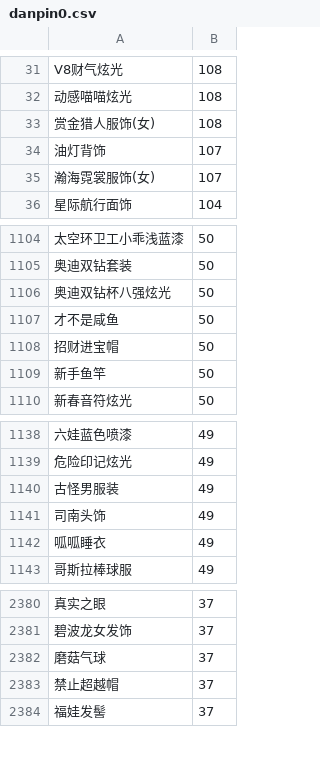
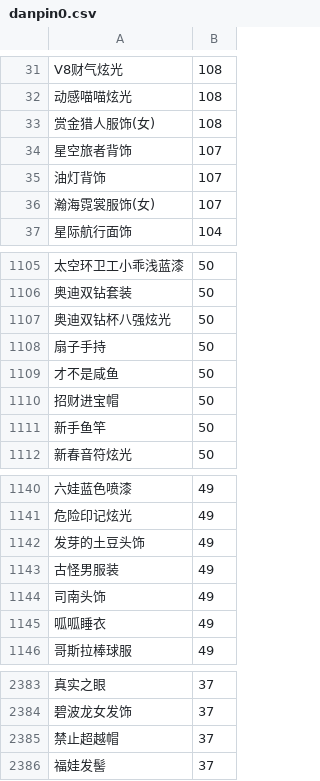
Before and after one commit to amimibear/KartRider, a CSV file: PinJian/danpin0.csv, drawn as a sheet; only a part is shown, gaps mark what is left out; removed rows and columns are numbered as before the commit, all else as after; the diff names each change by its address in the sheet, - before the commit and + after, or states it on an @@ line.

```diff
--- a/PinJian/danpin0.csv
+++ b/PinJian/danpin0.csv
+row 34: 星空旅者背饰 | 107
+row 1108: 扇子手持 | 50
+row 1142: 发芽的土豆头饰 | 49
-row 2382: 磨菇气球 | 37
```
Also changed, not shown: PinJian/danpin0+.csv, PinJian/danpin1+.csv, 2 other files.
